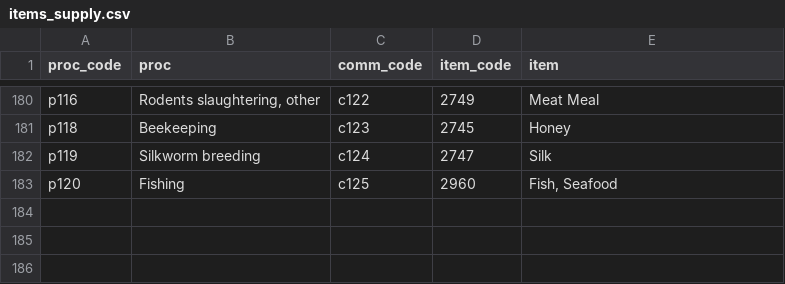
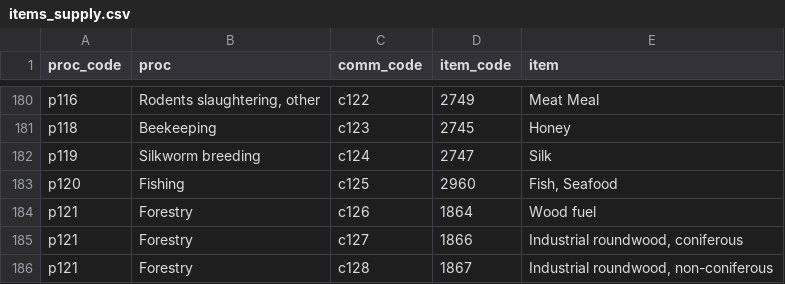
Before and after one commit to fineprint-global/fabio, a CSV file: inst/items_supply.csv, drawn as a sheet; only a part is shown, gaps mark what is left out; the diff names each change by its address in the sheet, - before the commit and + after, or states it on an @@ line.

```diff
--- a/inst/items_supply.csv
+++ b/inst/items_supply.csv
+row 184: p121 | Forestry | c126 | 1864 | Wood fuel
+row 185: p121 | Forestry | c127 | 1866 | Industrial roundwood, coniferous
+row 186: p121 | Forestry | c128 | 1867 | Industrial roundwood, non-coniferous
```
Also changed, not shown: inst/items_full.csv, inst/items_use.csv, 12 other files.
